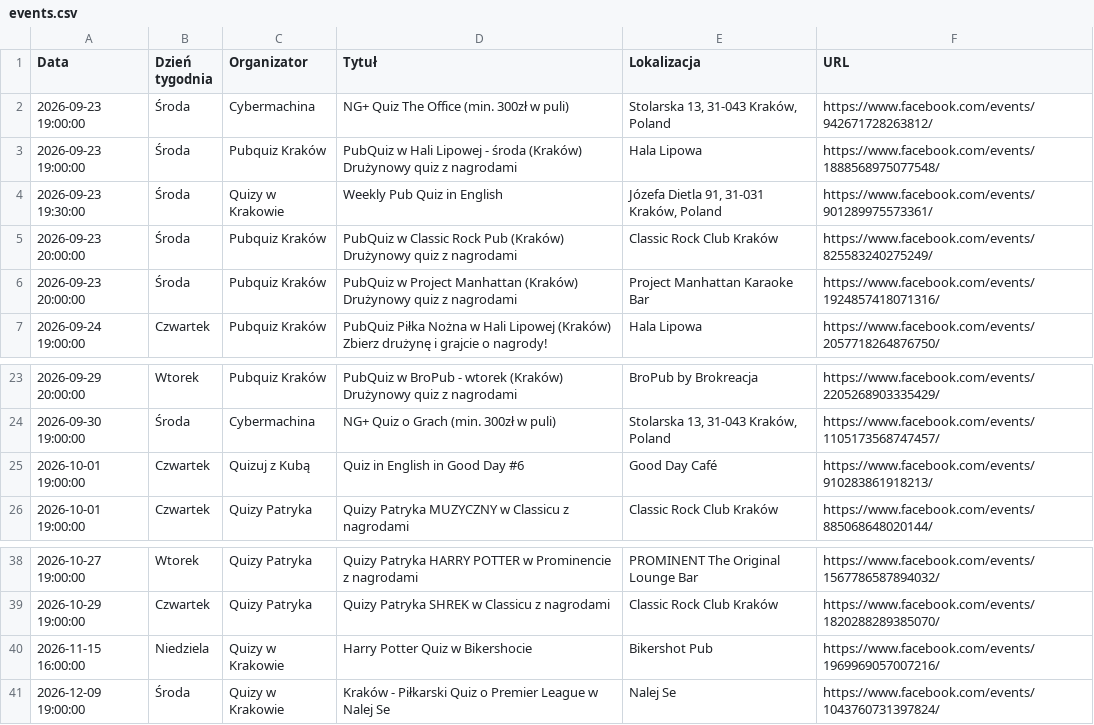
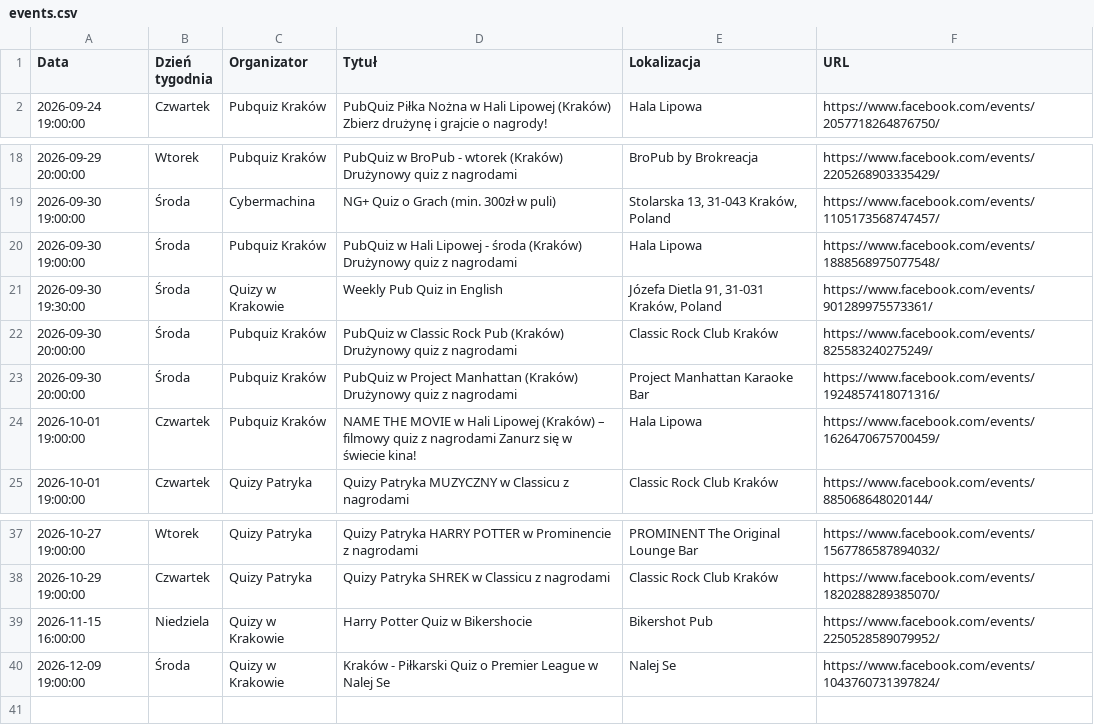
Before and after one commit to jwnuk/quiz_finder, a CSV file: events.csv, drawn as a sheet; only a part is shown, gaps mark what is left out.

```diff
--- a/events.csv
+++ b/events.csv
@@ -1,7 +1,2 @@
 Data,Dzień tygodnia,Organizator,Tytuł,Lokalizacja,URL
-2026-09-23 19:00:00,Środa,Cybermachina,NG+ Quiz The Office (min. 300zł w puli),"Stolarska 13, 31-043 Kraków, Poland",https://www.facebook.com/events/942671728263812/
-2026-09-23 19:00:00,Środa,Pubquiz Kraków,PubQuiz w Hali Lipowej - środa (Kraków) Drużynowy quiz z nagrodami,Hala Lipowa,https://www.facebook.com/events/1888568975077548/
-2026-09-23 19:30:00,Środa,Quizy w Krakowie,Weekly Pub Quiz in English,"Józefa Dietla 91, 31-031 Kraków, Poland",https://www.facebook.com/events/901289975573361/
-2026-09-23 20:00:00,Środa,Pubquiz Kraków,PubQuiz w Classic Rock Pub (Kraków) Drużynowy quiz z nagrodami,Classic Rock Club Kraków,https://www.facebook.com/events/825583240275249/
-2026-09-23 20:00:00,Środa,Pubquiz Kraków,PubQuiz w Project Manhattan (Kraków) Drużynowy quiz z nagrodami,Project Manhattan Karaoke Bar,https://www.facebook.com/events/1924857418071316/
 2026-09-24 19:00:00,Czwartek,Pubquiz Kraków,PubQuiz Piłka Nożna w Hali Lipowej (Kraków) Zbierz drużynę i grajcie o nagrody!,Hala Lipowa,https://www.facebook.com/events/2057718264876750/
@@ -24,3 +19,7 @@ Data,Dzień tygodnia,Organizator,Tytuł,Lokalizacja,URL
 2026-09-30 19:00:00,Środa,Cybermachina,NG+ Quiz o Grach (min. 300zł w puli),"Stolarska 13, 31-043 Kraków, Poland",https://www.facebook.com/events/1105173568747457/
-2026-10-01 19:00:00,Czwartek,Quizuj z Kubą,Quiz in English in Good Day #6,Good Day Café,https://www.facebook.com/events/910283861918213/
+2026-09-30 19:00:00,Środa,Pubquiz Kraków,PubQuiz w Hali Lipowej - środa (Kraków) Drużynowy quiz z nagrodami,Hala Lipowa,https://www.facebook.com/events/1888568975077548/
+2026-09-30 19:30:00,Środa,Quizy w Krakowie,Weekly Pub Quiz in English,"Józefa Dietla 91, 31-031 Kraków, Poland",https://www.facebook.com/events/901289975573361/
+2026-09-30 20:00:00,Środa,Pubquiz Kraków,PubQuiz w Classic Rock Pub (Kraków) Drużynowy quiz z nagrodami,Classic Rock Club Kraków,https://www.facebook.com/events/825583240275249/
+2026-09-30 20:00:00,Środa,Pubquiz Kraków,PubQuiz w Project Manhattan (Kraków) Drużynowy quiz z nagrodami,Project Manhattan Karaoke Bar,https://www.facebook.com/events/1924857418071316/
+2026-10-01 19:00:00,Czwartek,Pubquiz Kraków,NAME THE MOVIE w Hali Lipowej (Kraków) – filmowy quiz z nagrodami Zanurz się w świecie kina!,Hala Lipowa,https://www.facebook.com/events/1626470675700459/
 2026-10-01 19:00:00,Czwartek,Quizy Patryka,Quizy Patryka MUZYCZNY w Classicu z nagrodami,Classic Rock Club Kraków,https://www.facebook.com/events/885068648020144/
@@ -39,3 +38,3 @@ Data,Dzień tygodnia,Organizator,Tytuł,Lokalizacja,URL
 2026-10-29 19:00:00,Czwartek,Quizy Patryka,Quizy Patryka SHREK w Classicu z nagrodami,Classic Rock Club Kraków,https://www.facebook.com/events/1820288289385070/
-2026-11-15 16:00:00,Niedziela,Quizy w Krakowie,Harry Potter Quiz w Bikershocie,Bikershot Pub,https://www.facebook.com/events/1969969057007216/
+2026-11-15 16:00:00,Niedziela,Quizy w Krakowie,Harry Potter Quiz w Bikershocie,Bikershot Pub,https://www.facebook.com/events/2250528589079952/
 2026-12-09 19:00:00,Środa,Quizy w Krakowie,Kraków - Piłkarski Quiz o Premier League w Nalej Se,Nalej Se,https://www.facebook.com/events/1043760731397824/
```
